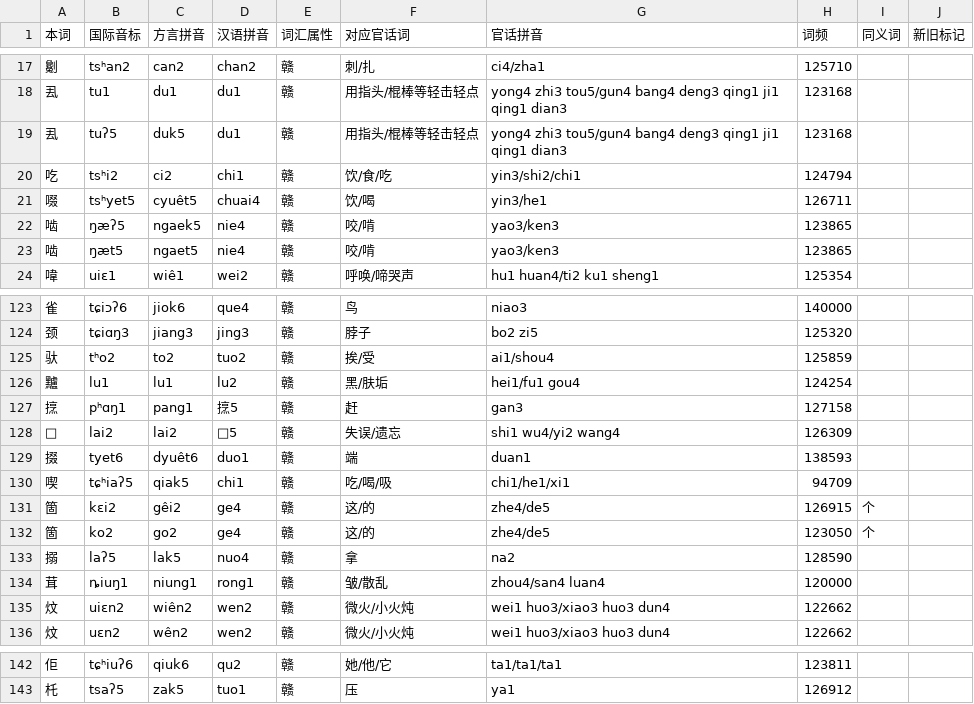
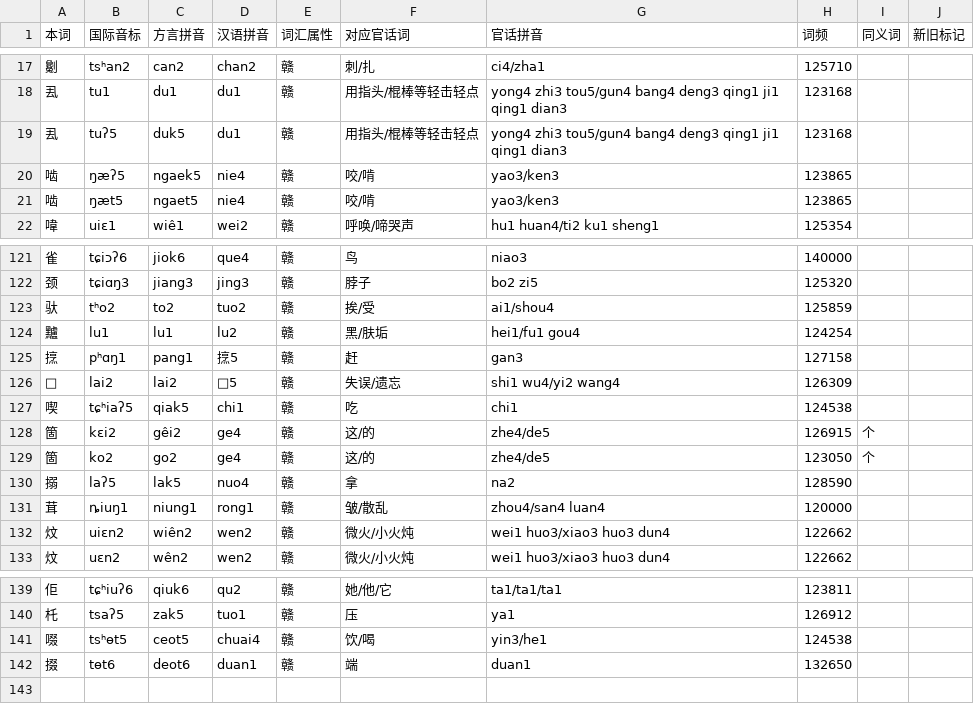
Before and after one commit to Doohaey/GonnyuGeneralIME, a TSV file: resources/regions/fungcen/dictionaries/gan_chars.tsv, drawn as a sheet; only a part is shown, gaps mark what is left out.

```diff
--- a/resources/regions/fungcen/dictionaries/gan_chars.tsv
+++ b/resources/regions/fungcen/dictionaries/gan_chars.tsv
@@ -19,4 +19,2 @@
 厾	tuʔ5	duk5	du1	赣	用指头/棍棒等轻击轻点	yong4 zhi3 tou5/gun4 bang4 deng3 qing1 ji1 qing1 dian3	123168		
-吃	tsʰi2	ci2	chi1	赣	饮/食/吃	yin3/shi2/chi1	124794		
-啜	tsʰyet5	cyuêt5	chuai4	赣	饮/喝	yin3/he1	126711		
 啮	ŋæʔ5	ngaek5	nie4	赣	咬/啃	yao3/ken3	123865		
@@ -128,4 +126,3 @@
 𫍧	lai2	lai2	𫍧5	赣	失误/遗忘	shi1 wu4/yi2 wang4	126309		
-掇	tyet6	dyuêt6	duo1	赣	端	duan1	138593		
-喫	tɕʰiaʔ5	qiak5	chi1	赣	吃/喝/吸	chi1/he1/xi1	94709		
+喫	tɕʰiaʔ5	qiak5	chi1	赣	吃	chi1	124538		
 箇	kɛi2	gêi2	ge4	赣	这/的	zhe4/de5	126915	个	
@@ -143 +140,3 @@
 杔	tsaʔ5	zak5	tuo1	赣	压	ya1	126912		
+啜	tsʰɵt5	ceot5	chuai4	赣	饮/喝	yin3/he1	124538		
+掇	tɵt6	deot6	duan1	赣	端	duan1	132650		
```
Also changed, not shown: resources/regions/fungcen/dictionaries/chars.tsv, resources/regions/fungcen/dictionaries/gan_words.tsv, 2 other files.
